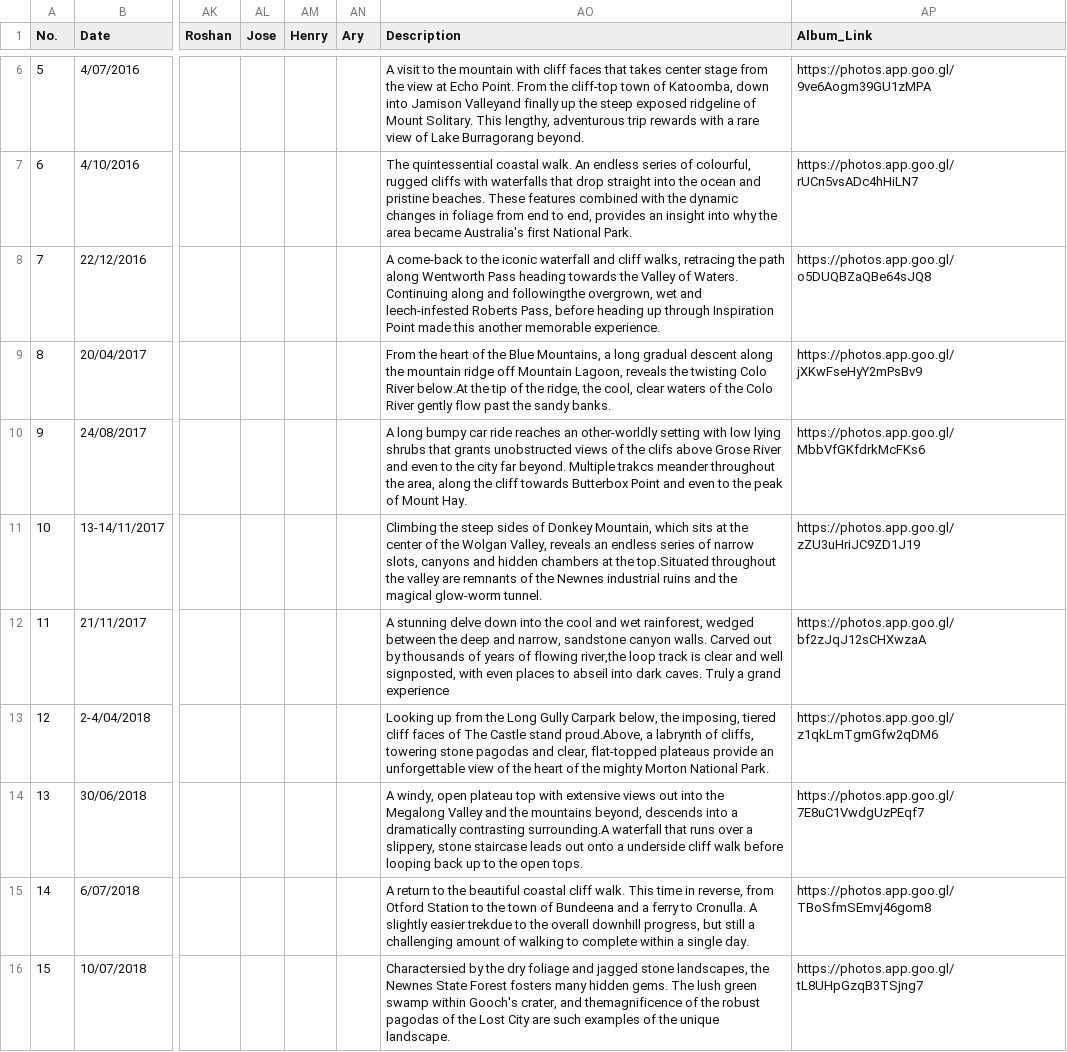
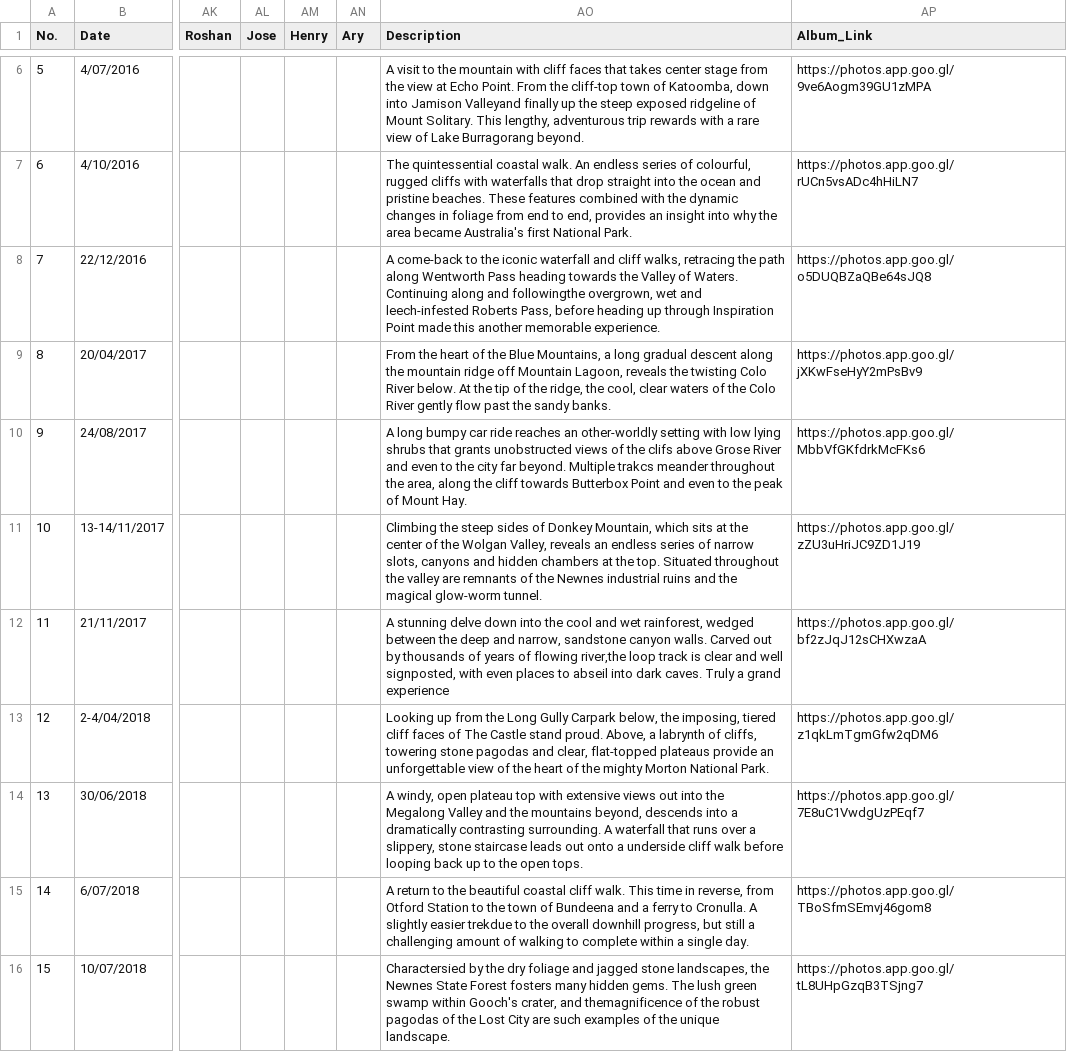
Before and after one commit to kyubincho/kyubincho.github.io, a CSV file: hikedata.csv, drawn as a sheet; only a part is shown, gaps mark what is left out; the diff covers the shown part only; the diff names each change by its address in the sheet, - before the commit and + after, or states it on an @@ line.

Commit message:
Build 1.2.3
Added hike 36, Mount Haystack
Updated CSV and JSON files for new hike
Fixed hike descriptions no spacing
Added more TODO

```diff
--- a/hikedata.csv
+++ b/hikedata.csv
-AO9 (Description): …Colo River below.At the tip…
+AO9 (Description): …Colo River below. At the tip…
-AO11 (Description): …at the top.Situated throughout the…
+AO11 (Description): …at the top. Situated throughout the…
-AO13 (Description): …Castle stand proud.Above, a labrynth…
+AO13 (Description): …Castle stand proud. Above, a labrynth…
-AO14 (Description): …dramatically contrasting surrounding.A waterfall that…
+AO14 (Description): …dramatically contrasting surrounding. A waterfall that…
```
Also changed, not shown: 1 added row and 13 edited cells elsewhere in this file, 6 other files.
